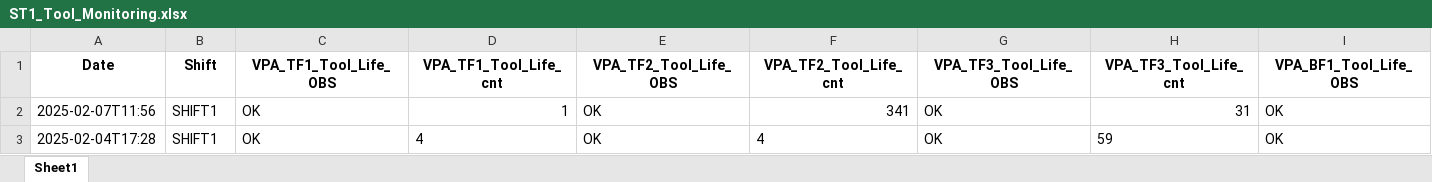
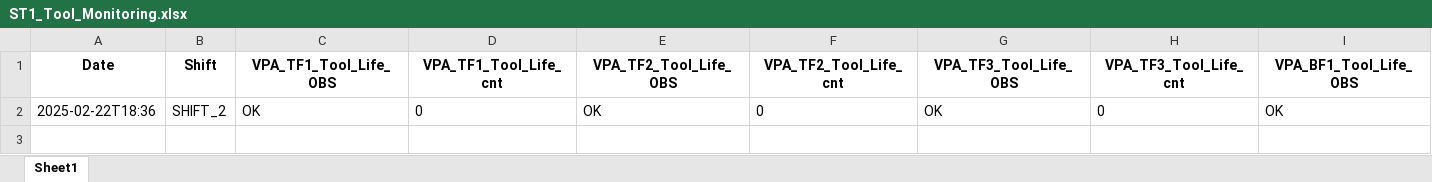
Before and after one commit to Suriyaprakash-3030/AHP-Station1, an Excel workbook: templates/Excel/ST1_Tool_Monitoring.xlsx, sheet Sheet1, drawn as a sheet; only a part is shown; values as stored, in another font and other column widths than the file's, no borders; removed rows and columns are numbered as before the commit, all else as after; rows hold the shown columns only; the diff names each change by its address in the sheet, - before the commit and + after, or states it on an @@ line.

```diff
--- a/templates/Excel/ST1_Tool_Monitoring.xlsx (sheet Sheet1)
+++ b/templates/Excel/ST1_Tool_Monitoring.xlsx (sheet Sheet1)
-row 2: 2025-02-07T11:56 | SHIFT1 | OK | 1 | OK | 341 | OK | 31 | OK
-row 3: 2025-02-04T17:28 | SHIFT1 | OK | 4 | OK | 4 | OK | 59 | OK
+row 2: 2025-02-22T18:36 | SHIFT_2 | OK | 0 | OK | 0 | OK | 0 | OK
```
Also changed, not shown: templates/Excel/AHP_FI.xlsx, templates/Excel/ST1_Line_Rejection.xlsx, 46 other files.
